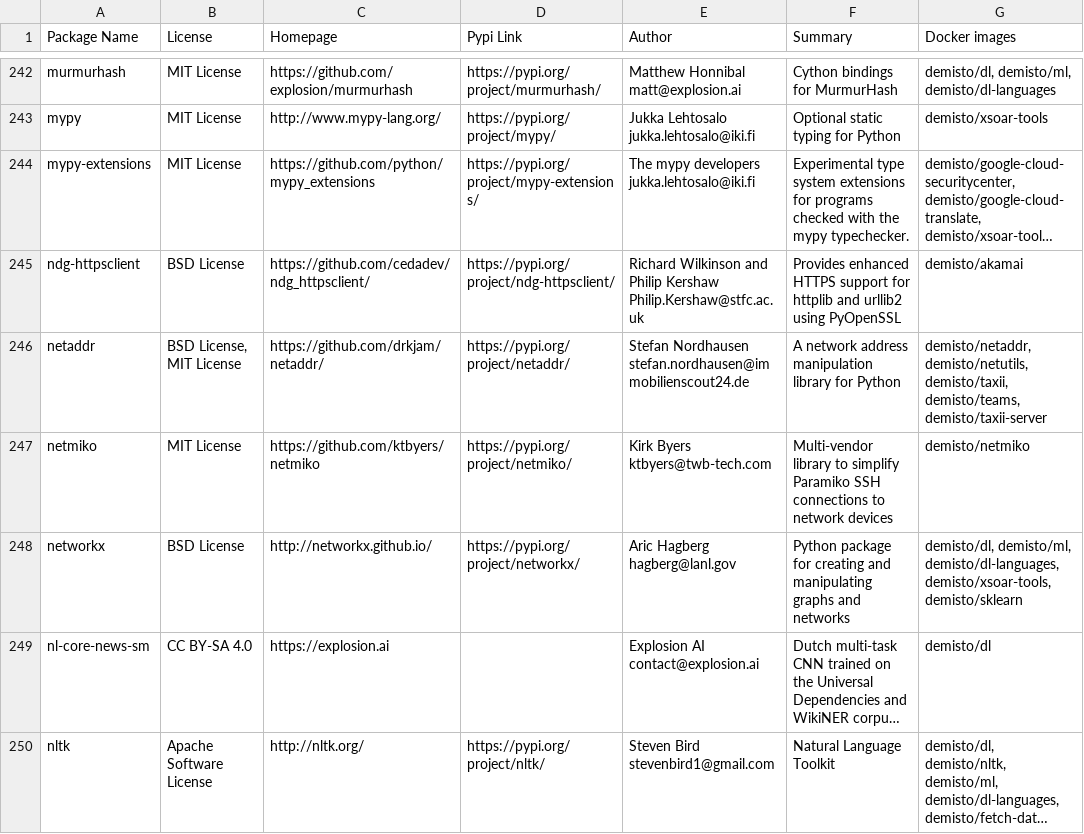
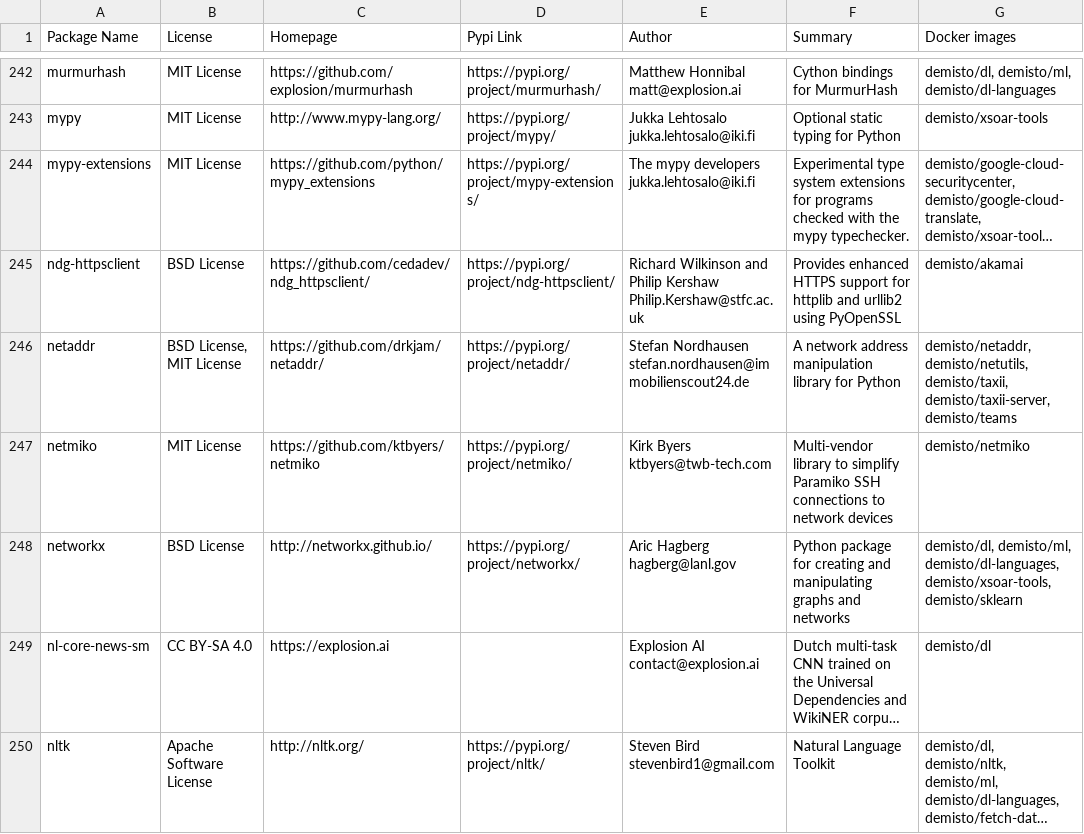
Before and after one commit to upstart-swiss/dockerfiles, a CSV file: used_packages.csv, drawn as a sheet; only a part is shown, gaps mark what is left out; long unchanged cells end in …; the diff covers the shown part only; the diff names each change by its address in the sheet, - before the commit and + after, or states it on an @@ line.

Commit message:
Sun Feb 21 01:10:21 UTC 2021: automatic docker repository update

```diff
--- a/used_packages.csv
+++ b/used_packages.csv
-G246 (Docker images): …demisto/netutils, demisto/taxii, demisto/teams, demisto/taxii-server
+G246 (Docker images): …demisto/netutils, demisto/taxii, demisto/taxii-server, demisto/teams
```
Also changed, not shown: 53 edited cells elsewhere in this file, 15 other files.
